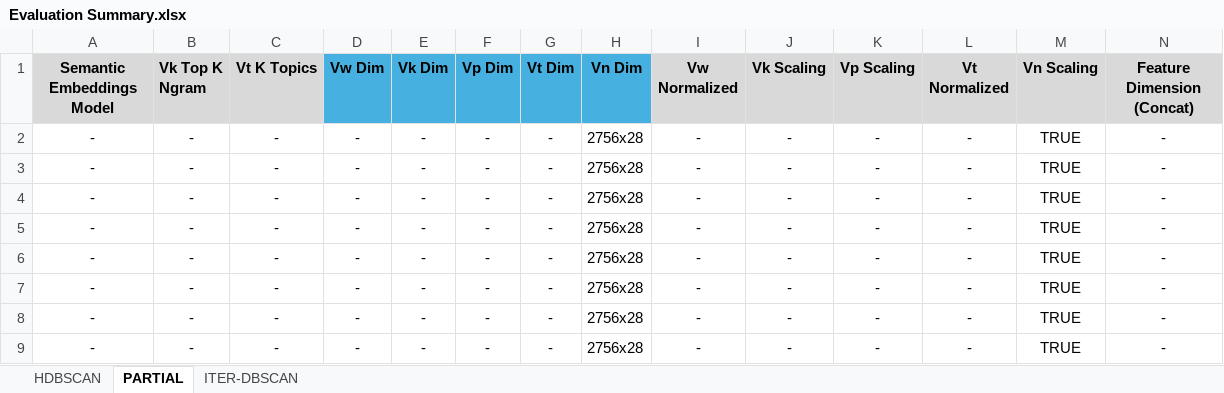
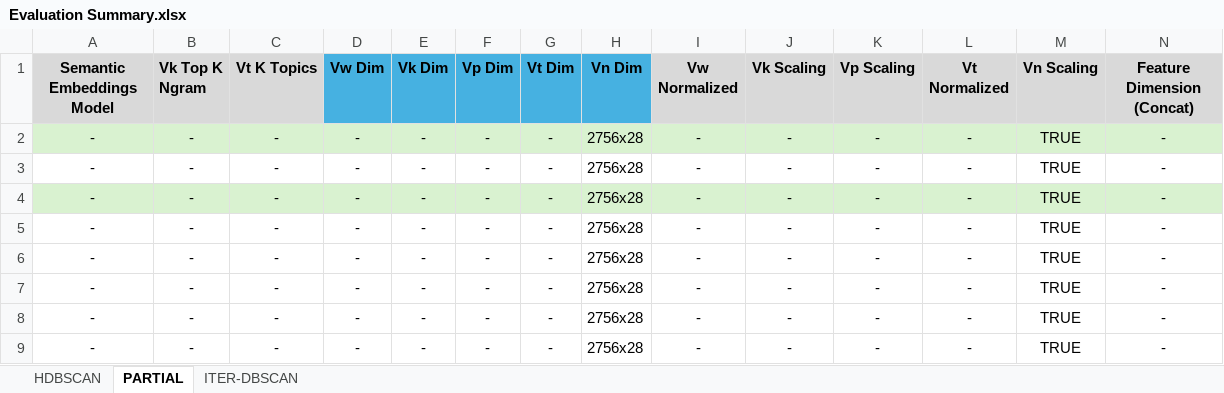
Before and after one commit to jojo4369/Question_clustering, an Excel workbook: Evaluation Summary.xlsx, sheet PARTIAL, drawn as a sheet; only a part is shown; values as stored, in another font and other column widths than the file's, no borders; the diff covers the shown part only; the diff names each change by its address in the sheet, - before the commit and + after, or states it on an @@ line.

```diff
--- a/Evaluation Summary.xlsx (sheet PARTIAL)
+++ b/Evaluation Summary.xlsx (sheet PARTIAL)
-A2:N2 fill: none
+A2:N2 fill: #D9F2D0
-A4:N4 fill: none
+A4:N4 fill: #D9F2D0
```
Also changed, not shown: 36 hidden or unhidden rows and cell formats elsewhere in this sheet, sheet HDBSCAN.
